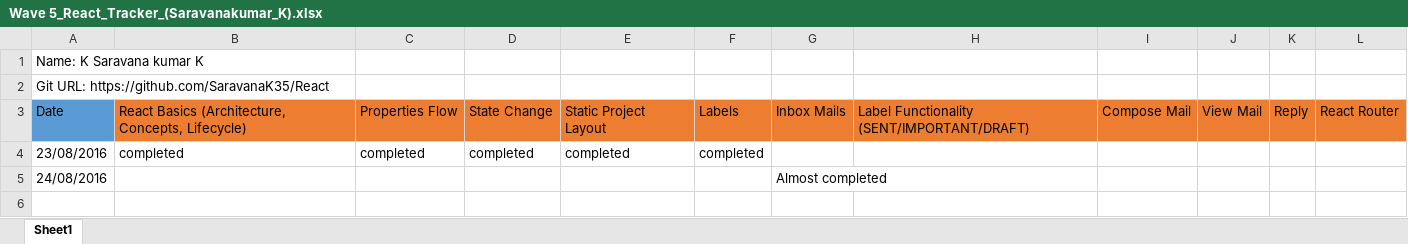
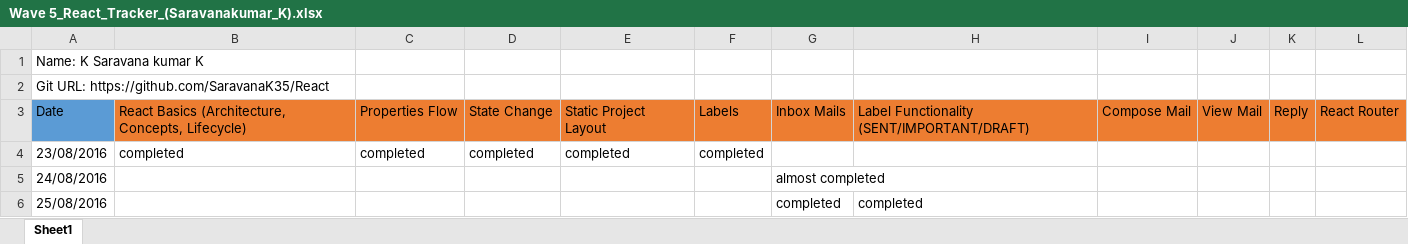
Before and after one commit to SaravanaK35/React, an Excel workbook: Wave 5_React_Tracker_(Saravanakumar_K).xlsx, sheet Sheet1, drawn as a sheet; values as stored, in another font and other column widths than the file's, no borders; the diff names each change by its address in the sheet, - before the commit and + after, or states it on an @@ line.

Commit message:
react25_2

```diff
--- a/Wave 5_React_Tracker_(Saravanakumar_K).xlsx (sheet Sheet1)
+++ b/Wave 5_React_Tracker_(Saravanakumar_K).xlsx (sheet Sheet1)
-G5: Almost completed
+G5: almost completed
+row 6: 25/08/2016 |  |  |  |  |  | completed | completed
```
Also changed, not shown: 5 other files.
